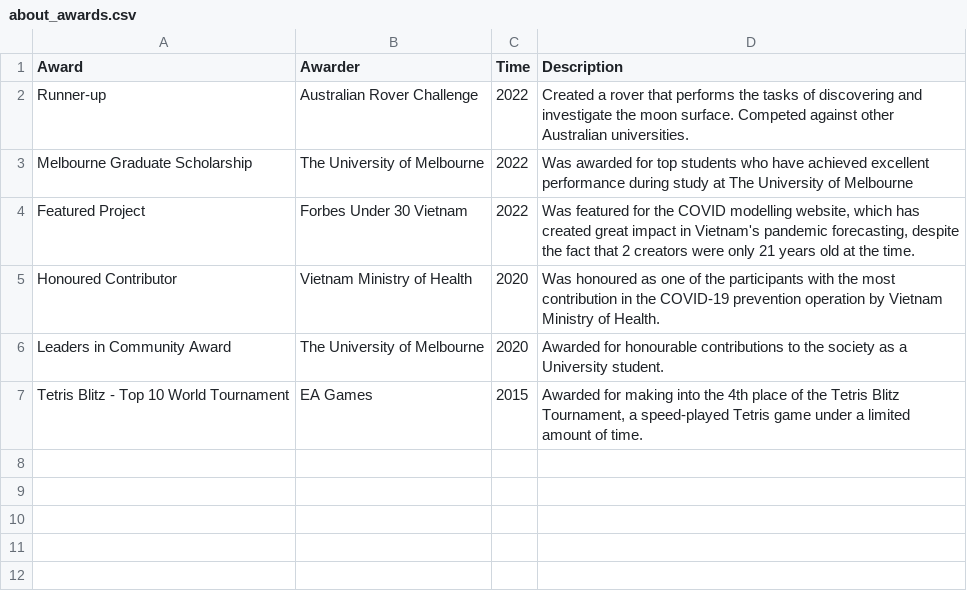
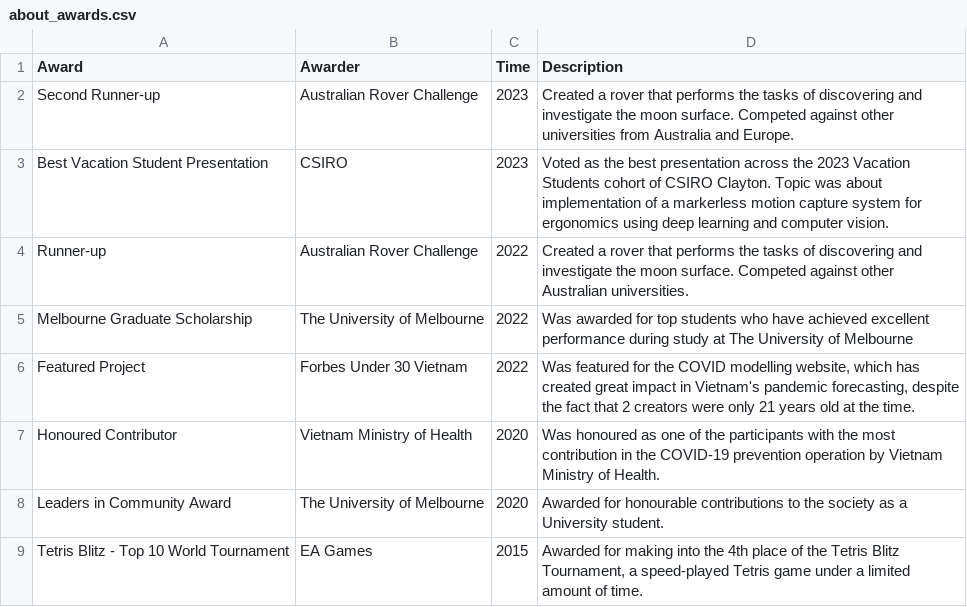
Before and after one commit to tuankhoin/personal-website, a CSV file: src/data/about_awards.csv, drawn as a sheet; the diff names each change by its address in the sheet, - before the commit and + after, or states it on an @@ line.

```diff
--- a/src/data/about_awards.csv
+++ b/src/data/about_awards.csv
+row 2: Second Runner-up | Australian Rover Challenge | 2023 | Created a rover that performs the tasks of discovering and investigate the moon surface. Competed against other universities from Australia and Europe.
+row 3: Best Vacation Student Presentation | CSIRO | 2023 | Voted as the best presentation across the 2023 Vacation Students cohort of CSIRO Clayton. Topic was about implementation of a markerless motion capture system for ergonomics using deep learning and computer vision.
```
Also changed, not shown: src/data/about_work.csv.
